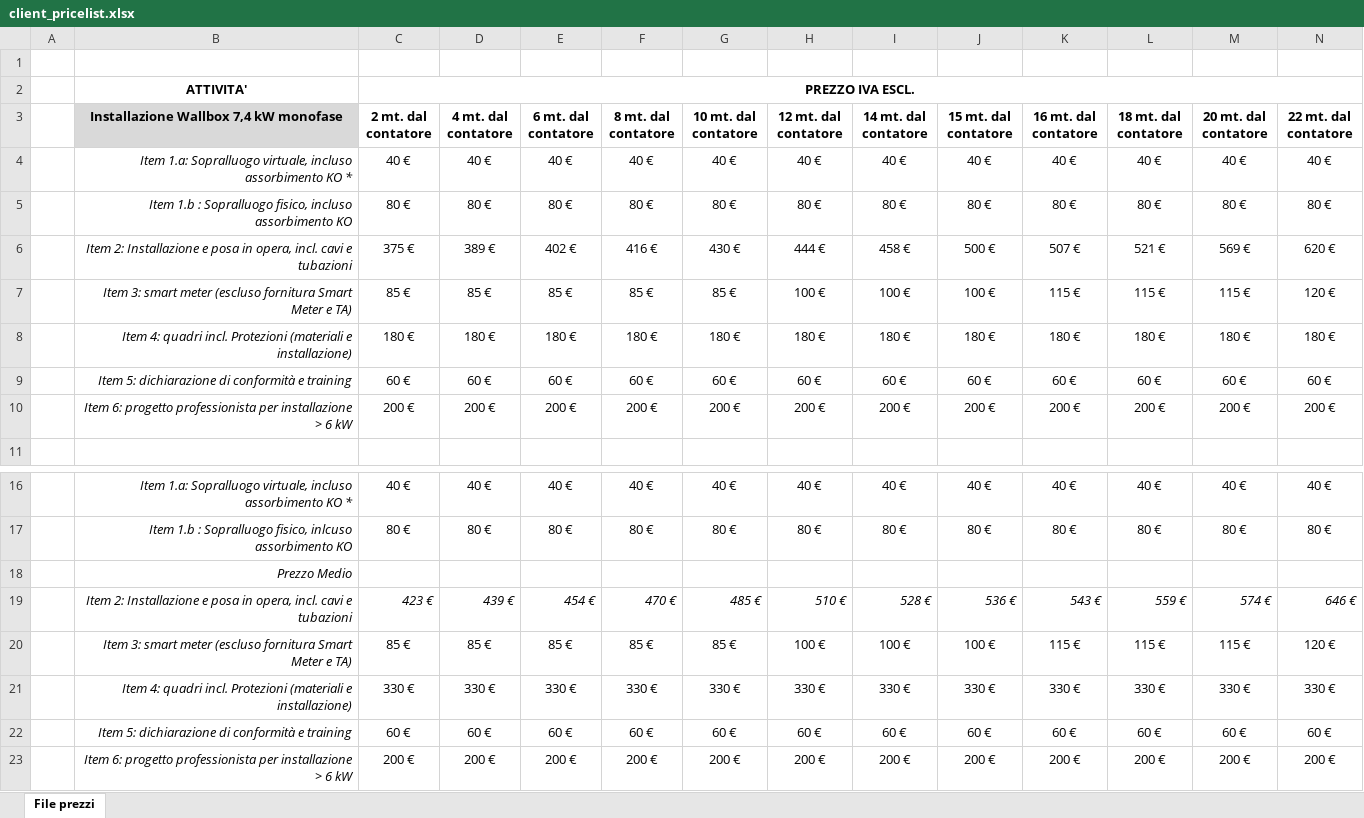
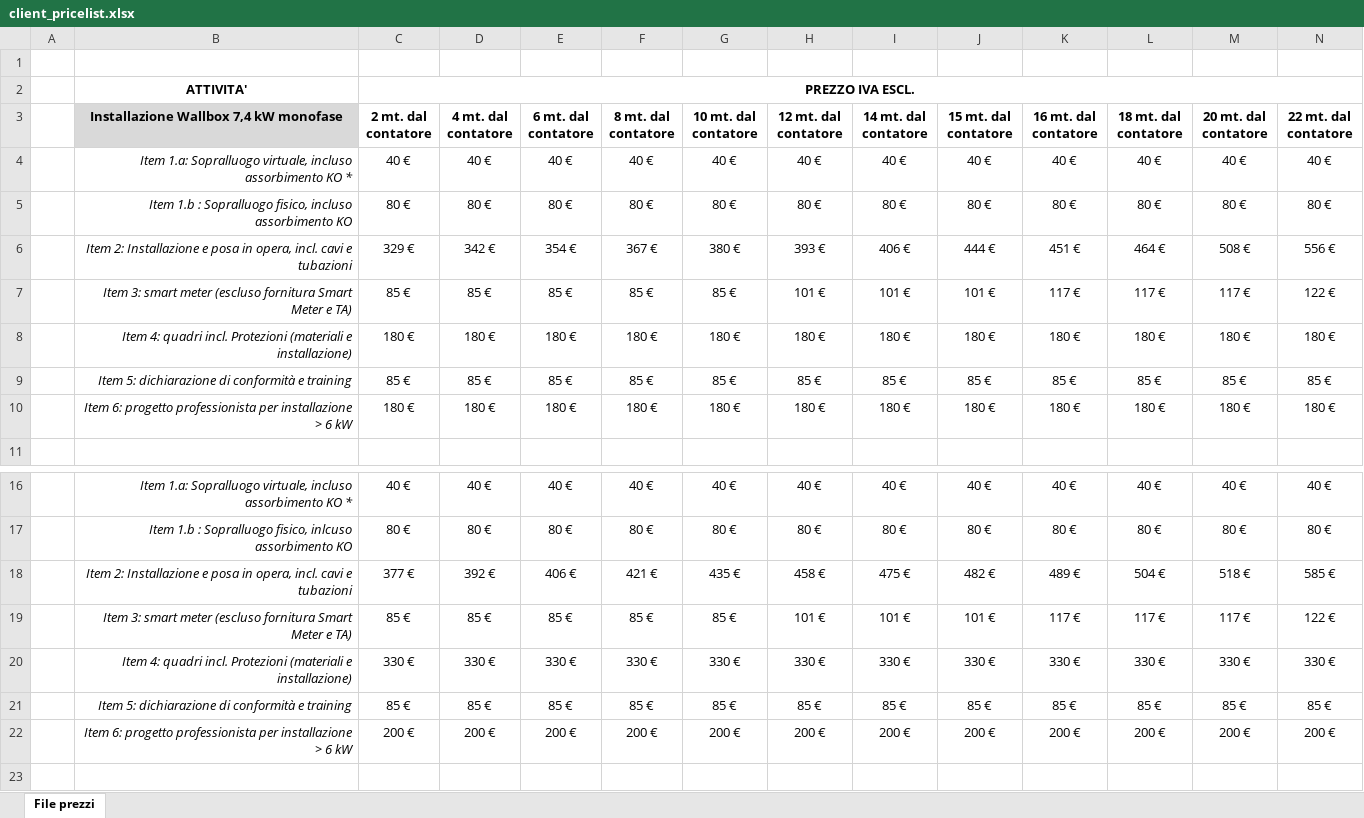
Before and after one commit to ejosa-pasquale/partner-telebit, an Excel workbook: data/defaults/client_pricelist.xlsx, sheet File prezzi, drawn as a sheet; only a part is shown, gaps mark what is left out; the shorter side is filled out with more unchanged rows; values as stored, in another font and other column widths than the file's, no borders; removed rows and columns are numbered as before the commit, all else as after; rows hold the shown columns only; the diff names each change by its address in the sheet, - before the commit and + after, or states it on an @@ line.

Commit message:
Add files via upload

```diff
--- a/data/defaults/client_pricelist.xlsx (sheet File prezzi)
+++ b/data/defaults/client_pricelist.xlsx (sheet File prezzi)
-row 6:  | Item 2: Installazione e posa in opera, incl. cavi e tubazioni | 375 € | 389 € | 402 € | 416 € | 430 € | 444 € | 458 € | 500 € | 507 € | 521 € | 569 € | 620 €
-row 7:  | Item 3: smart meter (escluso fornitura Smart Meter e TA) | 85 € | 85 € | 85 € | 85 € | 85 € | 100 € | 100 € | 100 € | 115 € | 115 € | 115 € | 120 €
+row 6:  | Item 2: Installazione e posa in opera, incl. cavi e tubazioni | 329 € | 342 € | 354 € | 367 € | 380 € | 393 € | 406 € | 444 € | 451 € | 464 € | 508 € | 556 €
+row 7:  | Item 3: smart meter (escluso fornitura Smart Meter e TA) | 85 € | 85 € | 85 € | 85 € | 85 € | 101 € | 101 € | 101 € | 117 € | 117 € | 117 € | 122 €
-row 9:  | Item 5: dichiarazione di conformità e training | 60 € | 60 € | 60 € | 60 € | 60 € | 60 € | 60 € | 60 € | 60 € | 60 € | 60 € | 60 €
-row 10:  | Item 6: progetto professionista per installazione > 6 kW | 200 € | 200 € | 200 € | 200 € | 200 € | 200 € | 200 € | 200 € | 200 € | 200 € | 200 € | 200 €
+row 9:  | Item 5: dichiarazione di conformità e training | 85 € | 85 € | 85 € | 85 € | 85 € | 85 € | 85 € | 85 € | 85 € | 85 € | 85 € | 85 €
+row 10:  | Item 6: progetto professionista per installazione > 6 kW | 180 € | 180 € | 180 € | 180 € | 180 € | 180 € | 180 € | 180 € | 180 € | 180 € | 180 € | 180 €
-row 18:  | Prezzo Medio
-row 19:  | Item 2: Installazione e posa in opera, incl. cavi e tubazioni | 423 € | 439 € | 454 € | 470 € | 485 € | 510 € | 528 € | 536 € | 543 € | 559 € | 574 € | 646 €
-row 20:  | Item 3: smart meter (escluso fornitura Smart Meter e TA) | 85 € | 85 € | 85 € | 85 € | 85 € | 100 € | 100 € | 100 € | 115 € | 115 € | 115 € | 120 €
+row 18:  | Item 2: Installazione e posa in opera, incl. cavi e tubazioni | 377 € | 392 € | 406 € | 421 € | 435 € | 458 € | 475 € | 482 € | 489 € | 504 € | 518 € | 585 €
+row 19:  | Item 3: smart meter (escluso fornitura Smart Meter e TA) | 85 € | 85 € | 85 € | 85 € | 85 € | 101 € | 101 € | 101 € | 117 € | 117 € | 117 € | 122 €
-row 22:  | Item 5: dichiarazione di conformità e training | 60 € | 60 € | 60 € | 60 € | 60 € | 60 € | 60 € | 60 € | 60 € | 60 € | 60 € | 60 €
+row 21:  | Item 5: dichiarazione di conformità e training | 85 € | 85 € | 85 € | 85 € | 85 € | 85 € | 85 € | 85 € | 85 € | 85 € | 85 € | 85 €
```
